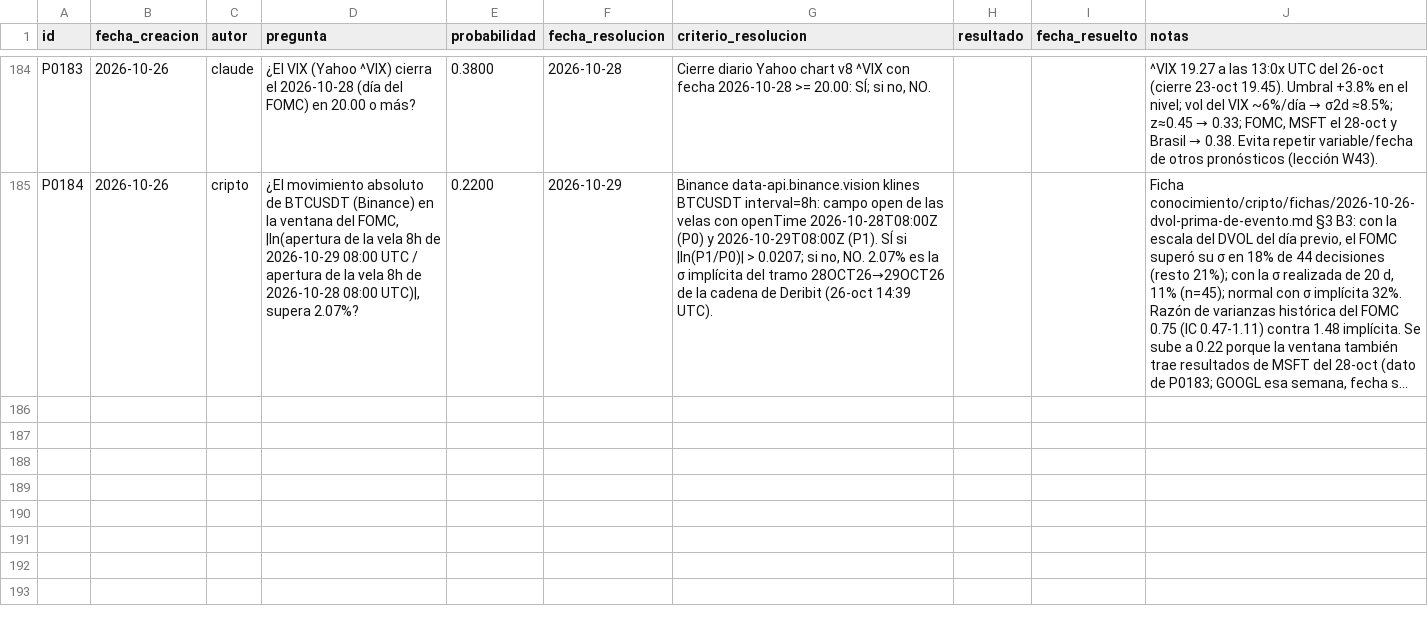
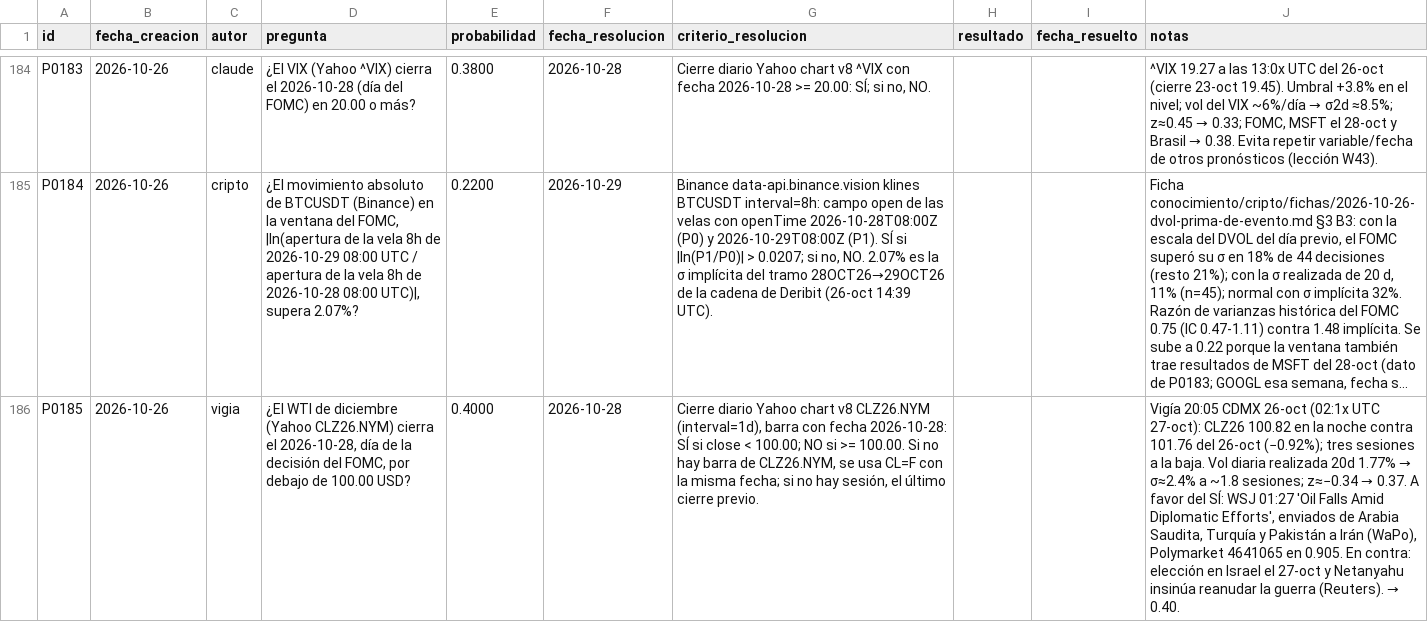
Before and after one commit to izurieta77/New1, a CSV file: bitacora/pronosticos.csv, drawn as a sheet; only a part is shown, gaps mark what is left out; long unchanged cells end in …; the diff names each change by its address in the sheet, - before the commit and + after, or states it on an @@ line.

```diff
--- a/bitacora/pronosticos.csv
+++ b/bitacora/pronosticos.csv
+row 186: P0185 | 2026-10-26 | vigia | ¿El WTI de diciembre (Yahoo CLZ26.NYM) cierra el 2026-10-28, día de la decisión del FOMC, por debajo de 100.00 USD? | 0.4000 | 2026-10-28 | Cierre diario Yahoo chart v8 CLZ26.NYM (interval=1d), barra con fecha 2026-10-28: SÍ si close < 100.00; NO si >= 100.00. Si no hay barra de CLZ26.NYM, se usa CL=F con la misma fecha; si no hay sesión, el último cierre previo. |  |  | Vigía 20:05 CDMX 26-oct (02:1x UTC 27-oct): CLZ26 100.82 en la noche contra 101.76 del 26-oct (−0.92%); tres sesiones a la baja. Vol diaria realizada 20d 1.77% → σ≈2.4% a ~1.8 sesiones; z≈−0.34 → 0.37. A favor del SÍ: WSJ 01:27 'Oil Falls Amid Diplomatic Efforts', enviados de Arabia Saudita, Turquía y Pakistán a Irán (WaPo), Polymarket 4641065 en 0.905. En contra: elección en Israel el 27-oct y Netanyahu insinúa reanudar la guerra (Reuters). → 0.40.
```
Also changed, not shown: 3 other files.
